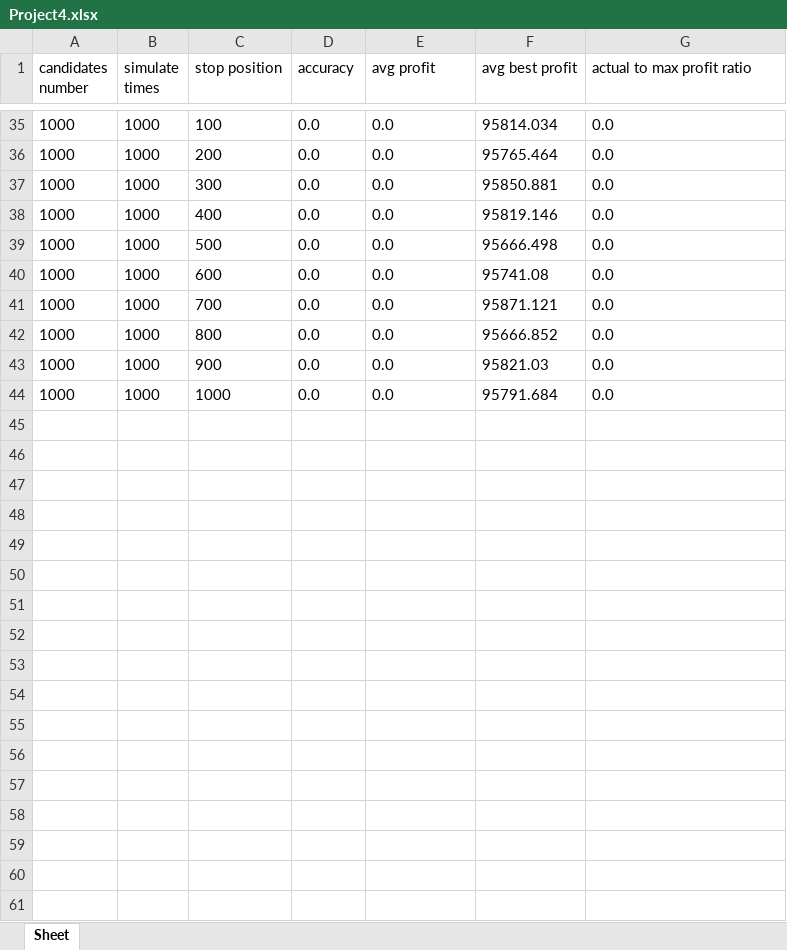
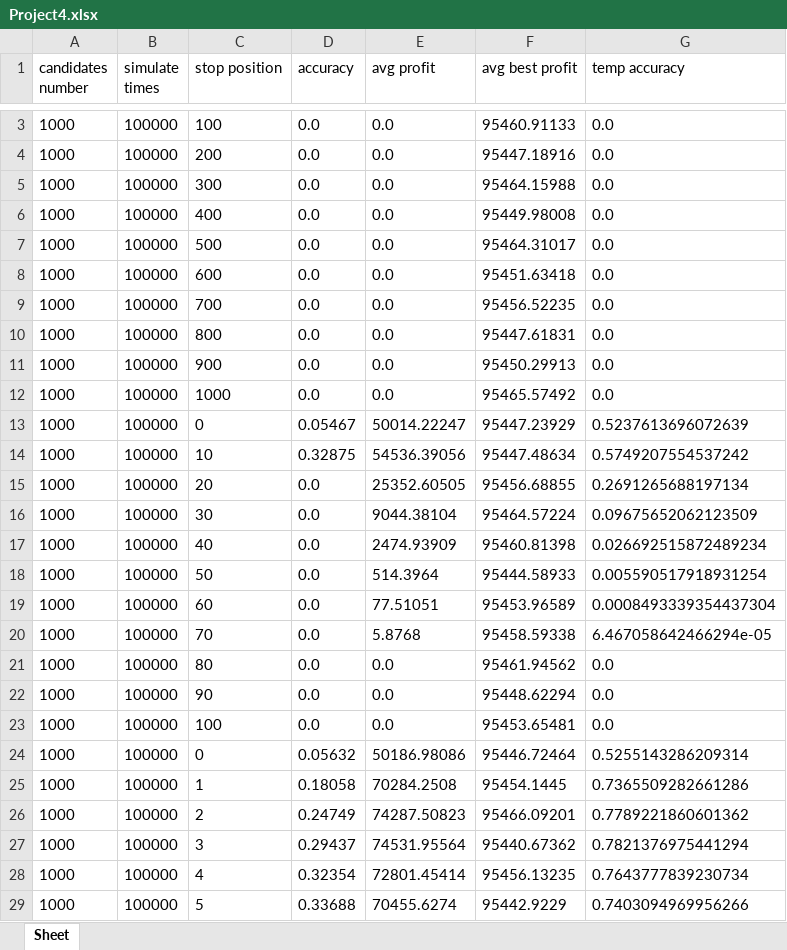
Before and after one commit to zheminggu/csci-6212, an Excel workbook: project4/Project4.xlsx, sheet Sheet, drawn as a sheet; only a part is shown, gaps mark what is left out; values as stored, in another font and other column widths than the file's, no borders; addresses are those after the commit; the diff covers the shown part only; the diff names each change by its address in the sheet, - before the commit and + after, or states it on an @@ line.

```diff
--- a/project4/Project4.xlsx (sheet Sheet)
+++ b/project4/Project4.xlsx (sheet Sheet)
-G1: actual to max profit ratio
+G1: temp accuracy
-B3:B12 (simulate times): 1000
+B3:B12 (simulate times): 100000
-F3 (avg best profit): 95814.034
+F3 (avg best profit): 95460.91133
-F4 (avg best profit): 95765.464
+F4 (avg best profit): 95447.18916
-F5 (avg best profit): 95850.881
+F5 (avg best profit): 95464.15988
-F6 (avg best profit): 95819.146
+F6 (avg best profit): 95449.98008
-F7 (avg best profit): 95666.498
+F7 (avg best profit): 95464.31017
-F8 (avg best profit): 95741.08
+F8 (avg best profit): 95451.63418
-F9 (avg best profit): 95871.121
+F9 (avg best profit): 95456.52235
-F10 (avg best profit): 95666.852
+F10 (avg best profit): 95447.61831
-F11 (avg best profit): 95821.03
+F11 (avg best profit): 95450.29913
-F12 (avg best profit): 95791.684
+F12 (avg best profit): 95465.57492
+row 13: 1000 | 100000 | 0 | 0.05467 | 50014.22247 | 95447.23929 | 0.5237613696072639
+row 14: 1000 | 100000 | 10 | 0.32875 | 54536.39056 | 95447.48634 | 0.5749207554537242
+row 15: 1000 | 100000 | 20 | 0.0 | 25352.60505 | 95456.68855 | 0.2691265688197134
+row 16: 1000 | 100000 | 30 | 0.0 | 9044.38104 | 95464.57224 | 0.09675652062123509
+row 17: 1000 | 100000 | 40 | 0.0 | 2474.93909 | 95460.81398 | 0.026692515872489234
+row 18: 1000 | 100000 | 50 | 0.0 | 514.3964 | 95444.58933 | 0.005590517918931254
+row 19: 1000 | 100000 | 60 | 0.0 | 77.51051 | 95453.96589 | 0.0008493339354437304
+row 20: 1000 | 100000 | 70 | 0.0 | 5.8768 | 95458.59338 | 6.467058642466294e-05
+row 21: 1000 | 100000 | 80 | 0.0 | 0.0 | 95461.94562 | 0.0
+row 22: 1000 | 100000 | 90 | 0.0 | 0.0 | 95448.62294 | 0.0
+row 23: 1000 | 100000 | 100 | 0.0 | 0.0 | 95453.65481 | 0.0
+row 24: 1000 | 100000 | 0 | 0.05632 | 50186.98086 | 95446.72464 | 0.5255143286209314
+row 25: 1000 | 100000 | 1 | 0.18058 | 70284.2508 | 95454.1445 | 0.7365509282661286
+row 26: 1000 | 100000 | 2 | 0.24749 | 74287.50823 | 95466.09201 | 0.7789221860601362
+row 27: 1000 | 100000 | 3 | 0.29437 | 74531.95564 | 95440.67362 | 0.7821376975441294
+row 28: 1000 | 100000 | 4 | 0.32354 | 72801.45414 | 95456.13235 | 0.7643777839230734
+row 29: 1000 | 100000 | 5 | 0.33688 | 70455.6274 | 95442.9229 | 0.7403094969956266
```
Also changed, not shown: 16 added rows and 33 removed rows elsewhere in this sheet, 1 other file.
